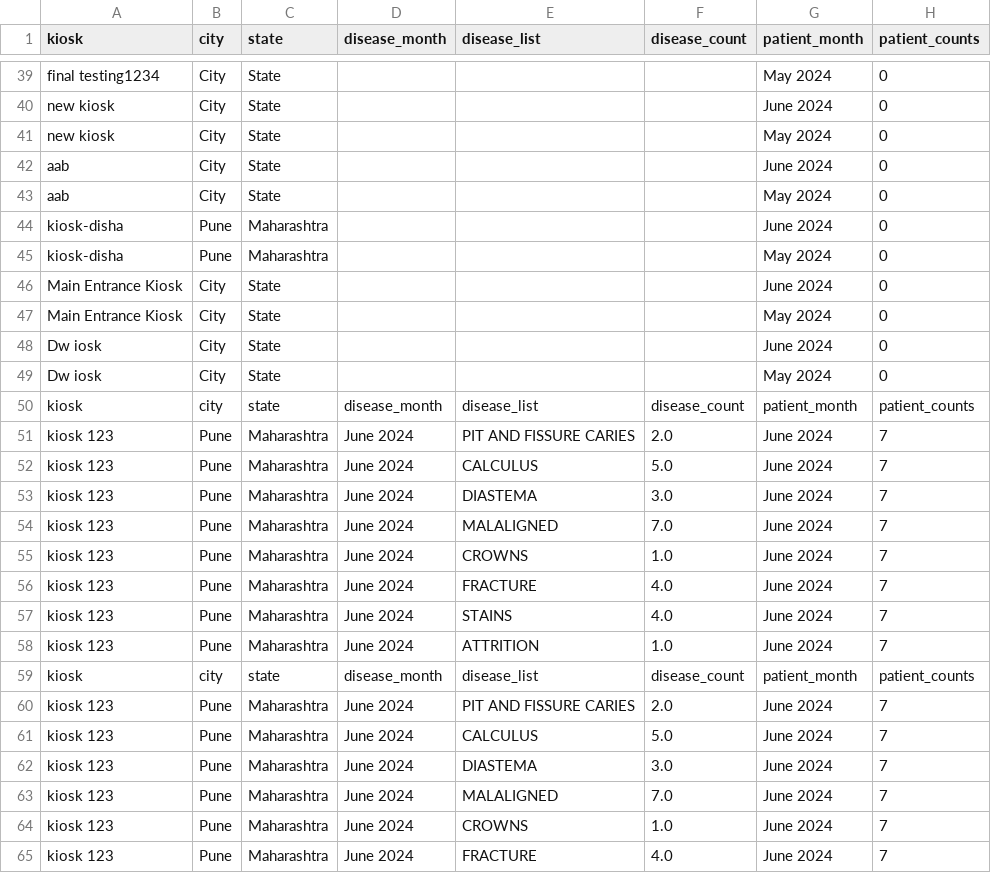
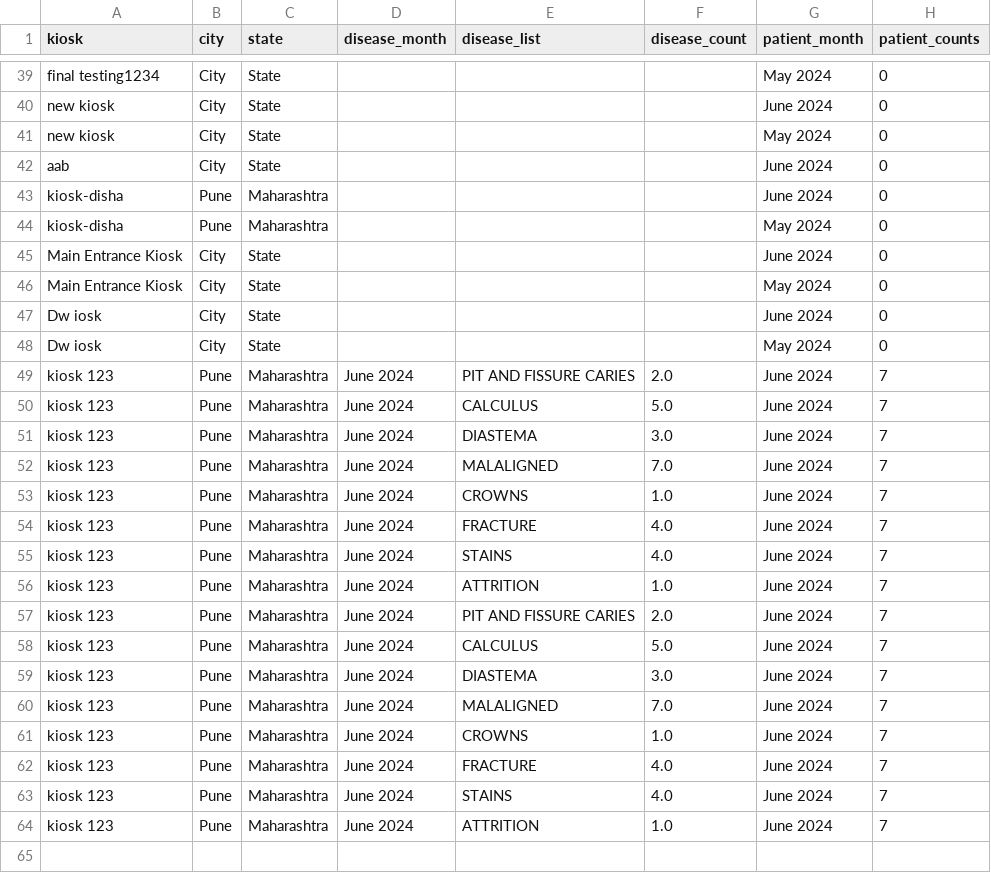
Before and after one commit to tejas-p-28/scano_script, a CSV file: all_in_one.csv, drawn as a sheet; only a part is shown, gaps mark what is left out; the shorter side is filled out with more unchanged rows; the diff names each change by its address in the sheet, - before the commit and + after, or states it on an @@ line.

Commit message:
Update all_in_one.csv

```diff
--- a/all_in_one.csv
+++ b/all_in_one.csv
-row 43: aab | City | State |  |  |  | May 2024 | 0
-row 50: kiosk | city | state | disease_month | disease_list | disease_count | patient_month | patient_counts
-row 59: kiosk | city | state | disease_month | disease_list | disease_count | patient_month | patient_counts
```
